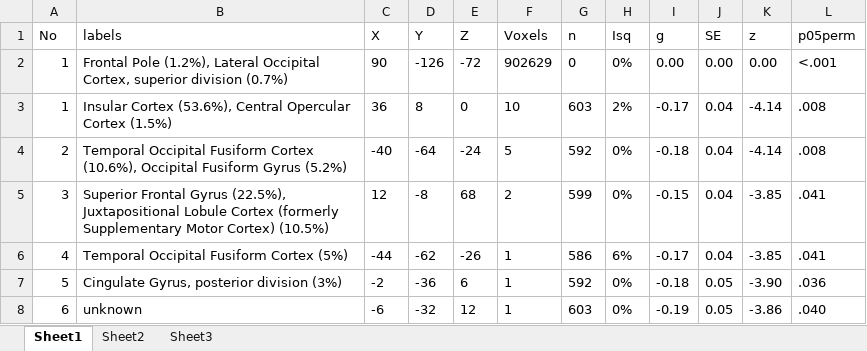
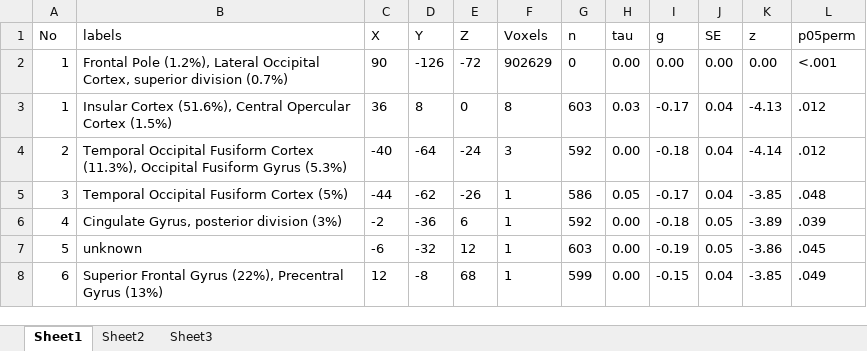
Before and after one commit to mzunhammer/PlaceboImagingMetaAnalysis, an Excel workbook: F_Meta_Analysis_WholeBrain/figure_results/Hrvrd_Cort_Full_pla_g_pperm05.xlsx, sheet Sheet1, drawn as a sheet; values as stored, in another font and other column widths than the file's, no borders; removed rows and columns are numbered as before the commit, all else as after; the diff names each change by its address in the sheet, - before the commit and + after, or states it on an @@ line.

```diff
--- a/F_Meta_Analysis_WholeBrain/figure_results/Hrvrd_Cort_Full_pla_g_pperm05.xlsx (sheet Sheet1)
+++ b/F_Meta_Analysis_WholeBrain/figure_results/Hrvrd_Cort_Full_pla_g_pperm05.xlsx (sheet Sheet1)
-H1: Isq
+H1: tau
-H2 (tau): 0%
+H2 (tau): 0.00
-B3 (labels): Insular Cortex (53.6%), Central Opercular…
+B3 (labels): Insular Cortex (51.6%), Central Opercular…
-F3 (Voxels): 10
+F3 (Voxels): 8
-H3 (tau): 2%
+H3 (tau): 0.03
-K3 (z): -4.14
+K3 (z): -4.13
-L3:L4 (p05perm): .008
+L3:L4 (p05perm): .012
-B4 (labels): …Fusiform Cortex (10.6%), Occipital Fusiform Gyrus (5.2%)
+B4 (labels): …Fusiform Cortex (11.3%), Occipital Fusiform Gyrus (5.3%)
-F4 (Voxels): 5
+F4 (Voxels): 3
-H4 (tau): 0%
+H4 (tau): 0.00
-row 5: 3 | Superior Frontal Gyrus (22.5%), Juxtapositional Lobule Cortex (formerly Supplementary Motor Cortex) (10.5%) | 12 | -8 | 68 | 2 | 599 | 0% | -0.15 | 0.04 | -3.85 | .041
-A5 (No): 4
+A5 (No): 3
-H5 (tau): 6%
+H5 (tau): 0.05
-L5 (p05perm): .041
+L5 (p05perm): .048
-A6 (No): 5
+A6 (No): 4
-H6:H7 (tau): 0%
+H6:H7 (tau): 0.00
-K6 (z): -3.90
+K6 (z): -3.89
-L6 (p05perm): .036
+L6 (p05perm): .039
-A7 (No): 6
+A7 (No): 5
-L7 (p05perm): .040
+L7 (p05perm): .045
+row 8: 6 | Superior Frontal Gyrus (22%), Precentral Gyrus (13%) | 12 | -8 | 68 | 1 | 599 | 0.00 | -0.15 | 0.04 | -3.85 | .049
```
Also changed, not shown: F_Meta_Analysis_WholeBrain/figure_results/Hrvrd_Cort_Conservative_pla_rrating_pperm05.xlsx, F_Meta_Analysis_WholeBrain/figure_results/Hrvrd_Cort_Full_pain_g_pperm05.xlsx, 33 other files.
